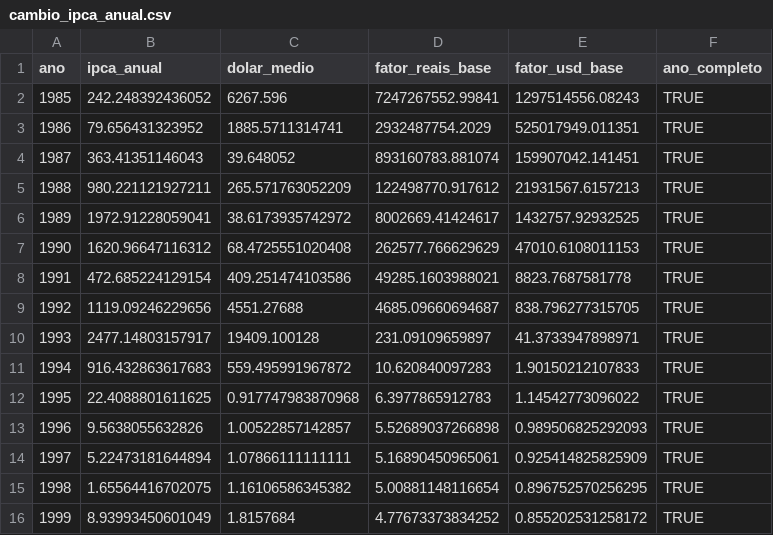
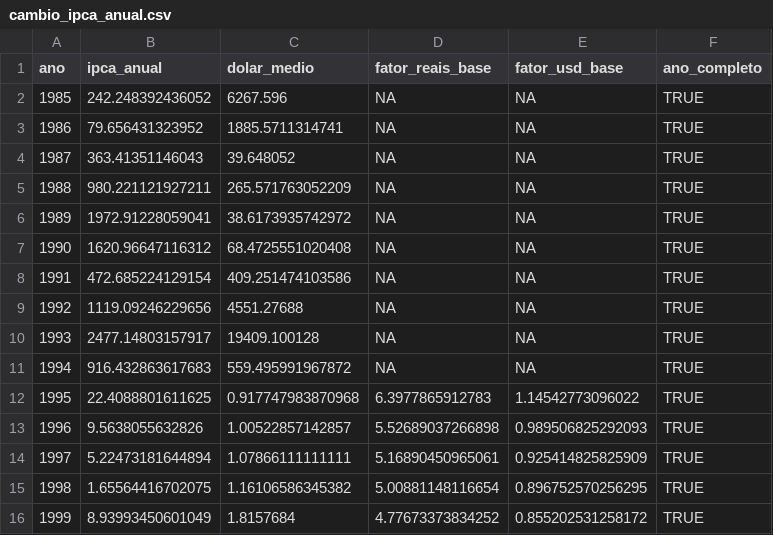
Before and after one commit to heronoh/bioinfo, a CSV file: analises/desmatamento_v2/dados/cambio_ipca_anual.csv, drawn as a sheet; only a part is shown.

```diff
--- a/analises/desmatamento_v2/dados/cambio_ipca_anual.csv
+++ b/analises/desmatamento_v2/dados/cambio_ipca_anual.csv
@@ -1,12 +1,12 @@
 "ano","ipca_anual","dolar_medio","fator_reais_base","fator_usd_base","ano_completo"
-1985,242.248392436052,6267.596,7247267552.99841,1297514556.08243,TRUE
-1986,79.656431323952,1885.5711314741,2932487754.2029,525017949.011351,TRUE
-1987,363.41351146043,39.648052,893160783.881074,159907042.141451,TRUE
-1988,980.221121927211,265.571763052209,122498770.917612,21931567.6157213,TRUE
-1989,1972.91228059041,38.6173935742972,8002669.41424617,1432757.92932525,TRUE
-1990,1620.96647116312,68.4725551020408,262577.766629629,47010.6108011153,TRUE
-1991,472.685224129154,409.251474103586,49285.1603988021,8823.7687581778,TRUE
-1992,1119.09246229656,4551.27688,4685.09660694687,838.796277315705,TRUE
-1993,2477.14803157917,19409.100128,231.09109659897,41.3733947898971,TRUE
-1994,916.432863617683,559.495991967872,10.620840097283,1.90150212107833,TRUE
+1985,242.248392436052,6267.596,NA,NA,TRUE
+1986,79.656431323952,1885.5711314741,NA,NA,TRUE
+1987,363.41351146043,39.648052,NA,NA,TRUE
+1988,980.221121927211,265.571763052209,NA,NA,TRUE
+1989,1972.91228059041,38.6173935742972,NA,NA,TRUE
+1990,1620.96647116312,68.4725551020408,NA,NA,TRUE
+1991,472.685224129154,409.251474103586,NA,NA,TRUE
+1992,1119.09246229656,4551.27688,NA,NA,TRUE
+1993,2477.14803157917,19409.100128,NA,NA,TRUE
+1994,916.432863617683,559.495991967872,NA,NA,TRUE
 1995,22.4088801611625,0.917747983870968,6.3977865912783,1.14542773096022,TRUE
```
Also changed, not shown: analises/desmatamento_v2/dados/dicionario_variaveis.csv, 3 other files.
